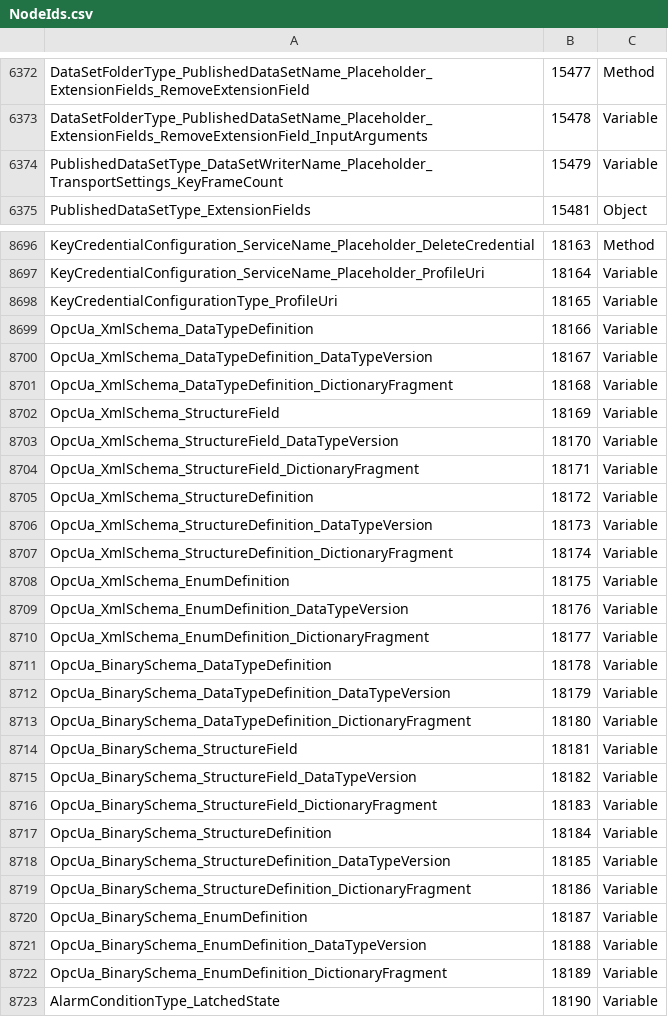
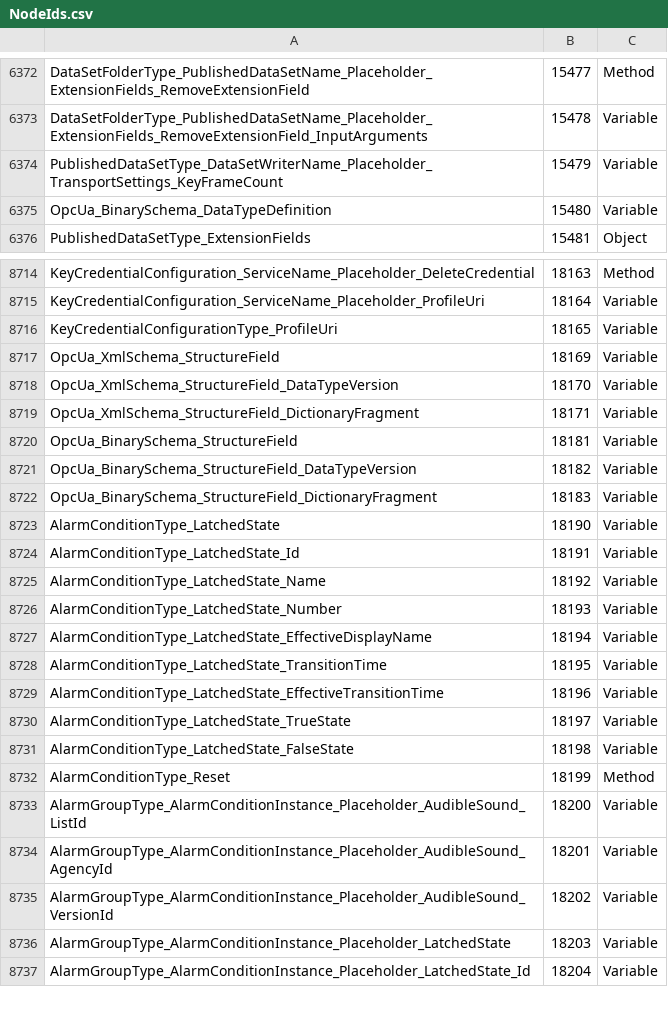
Before and after one commit to OPCFoundation/UA-Nodeset, a CSV file: Schema/NodeIds.csv, drawn as a sheet; only a part is shown, gaps mark what is left out; the shorter side is filled out with more unchanged rows; the diff covers the shown part only.

Commit message:
Add missing DataTypeDefinition.

```diff
--- a/Schema/NodeIds.csv
+++ b/Schema/NodeIds.csv
@@ -6374,2 +6374,3 @@ DataSetFolderType_PublishedDataSetName_Placeholder_ExtensionFields_RemoveExtensi
 PublishedDataSetType_DataSetWriterName_Placeholder_TransportSettings_KeyFrameCount,15479,Variable
+OpcUa_BinarySchema_DataTypeDefinition,15480,Variable
 PublishedDataSetType_ExtensionFields,15481,Object
@@ -8698,5 +8716,2 @@ KeyCredentialConfiguration_ServiceName_Placeholder_ProfileUri,18164,Variable
 KeyCredentialConfigurationType_ProfileUri,18165,Variable
-OpcUa_XmlSchema_DataTypeDefinition,18166,Variable
-OpcUa_XmlSchema_DataTypeDefinition_DataTypeVersion,18167,Variable
-OpcUa_XmlSchema_DataTypeDefinition_DictionaryFragment,18168,Variable
 OpcUa_XmlSchema_StructureField,18169,Variable
@@ -8704,11 +8719,2 @@ OpcUa_XmlSchema_StructureField_DataTypeVersion,18170,Variable
 OpcUa_XmlSchema_StructureField_DictionaryFragment,18171,Variable
-OpcUa_XmlSchema_StructureDefinition,18172,Variable
-OpcUa_XmlSchema_StructureDefinition_DataTypeVersion,18173,Variable
-OpcUa_XmlSchema_StructureDefinition_DictionaryFragment,18174,Variable
-OpcUa_XmlSchema_EnumDefinition,18175,Variable
-OpcUa_XmlSchema_EnumDefinition_DataTypeVersion,18176,Variable
-OpcUa_XmlSchema_EnumDefinition_DictionaryFragment,18177,Variable
-OpcUa_BinarySchema_DataTypeDefinition,18178,Variable
-OpcUa_BinarySchema_DataTypeDefinition_DataTypeVersion,18179,Variable
-OpcUa_BinarySchema_DataTypeDefinition_DictionaryFragment,18180,Variable
 OpcUa_BinarySchema_StructureField,18181,Variable
@@ -8716,8 +8722,2 @@ OpcUa_BinarySchema_StructureField_DataTypeVersion,18182,Variable
 OpcUa_BinarySchema_StructureField_DictionaryFragment,18183,Variable
-OpcUa_BinarySchema_StructureDefinition,18184,Variable
-OpcUa_BinarySchema_StructureDefinition_DataTypeVersion,18185,Variable
-OpcUa_BinarySchema_StructureDefinition_DictionaryFragment,18186,Variable
-OpcUa_BinarySchema_EnumDefinition,18187,Variable
-OpcUa_BinarySchema_EnumDefinition_DataTypeVersion,18188,Variable
-OpcUa_BinarySchema_EnumDefinition_DictionaryFragment,18189,Variable
 AlarmConditionType_LatchedState,18190,Variable
```
Also changed, not shown: 17 added rows elsewhere in this file, 10 other files.
